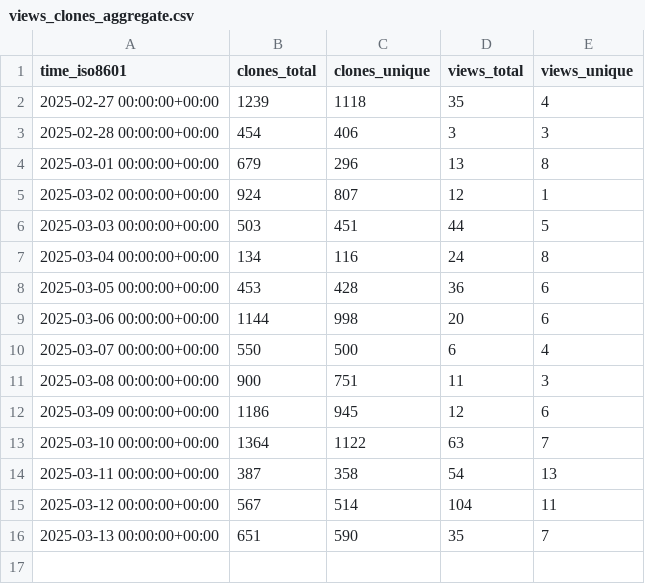
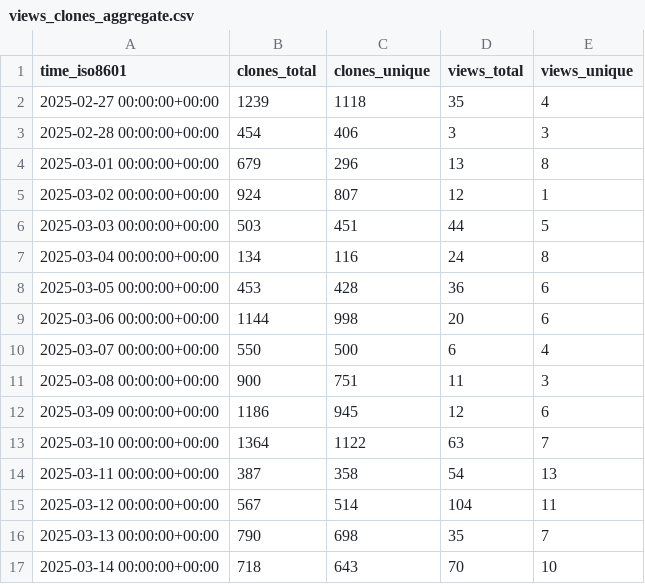
Before and after one commit to njjetha/github-traffic, a CSV file: quic/upstream-wifi-fw/ghrs-data/views_clones_aggregate.csv, drawn as a sheet.

```diff
--- a/quic/upstream-wifi-fw/ghrs-data/views_clones_aggregate.csv
+++ b/quic/upstream-wifi-fw/ghrs-data/views_clones_aggregate.csv
@@ -15,2 +15,3 @@ time_iso8601,clones_total,clones_unique,views_total,views_unique
 2025-03-12 00:00:00+00:00,567,514,104,11
-2025-03-13 00:00:00+00:00,651,590,35,7
+2025-03-13 00:00:00+00:00,790,698,35,7
+2025-03-14 00:00:00+00:00,718,643,70,10
```
Also changed, not shown: 1 other file.
